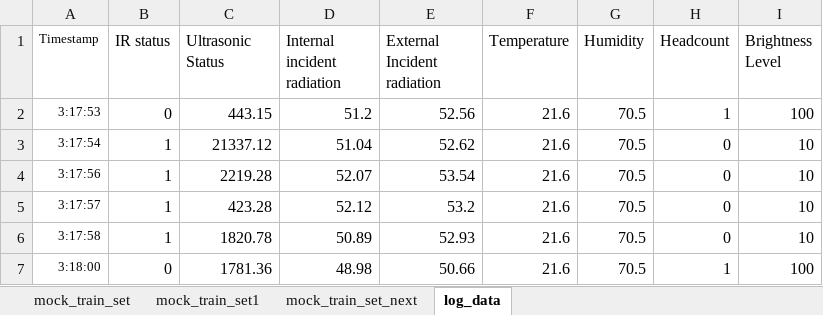
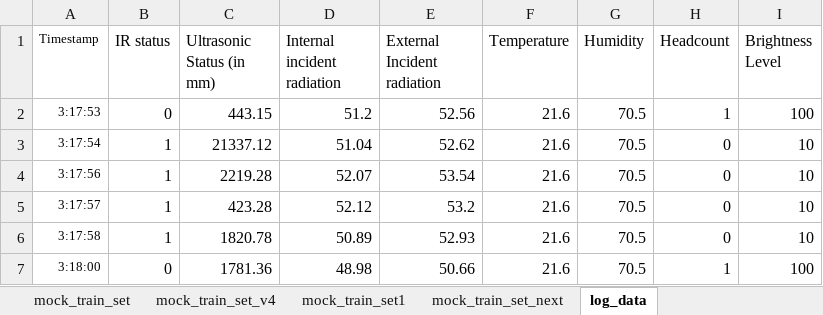
Before and after one commit to priyoditn/raspi, an Excel workbook: luminosity-pred/data/mock_train_set.xlsx, sheet log_data, drawn as a sheet; only a part is shown; values as stored, in another font and other column widths than the file's, no borders; the diff names each change by its address in the sheet, - before the commit and + after, or states it on an @@ line.

```diff
--- a/luminosity-pred/data/mock_train_set.xlsx (sheet log_data)
+++ b/luminosity-pred/data/mock_train_set.xlsx (sheet log_data)
+sheet tab: mock_train_set_v4
-C1: Ultrasonic Status
+C1: Ultrasonic Status (in mm)
```
Also changed, not shown: sheet mock_train_set, 5 other files.
